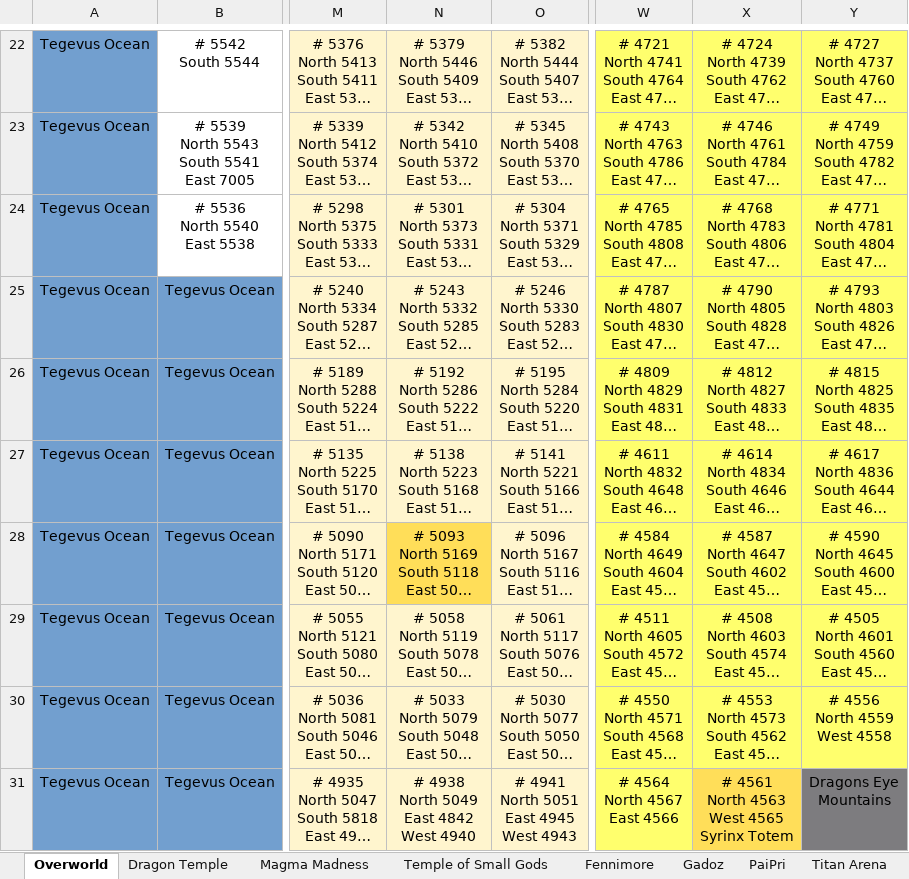
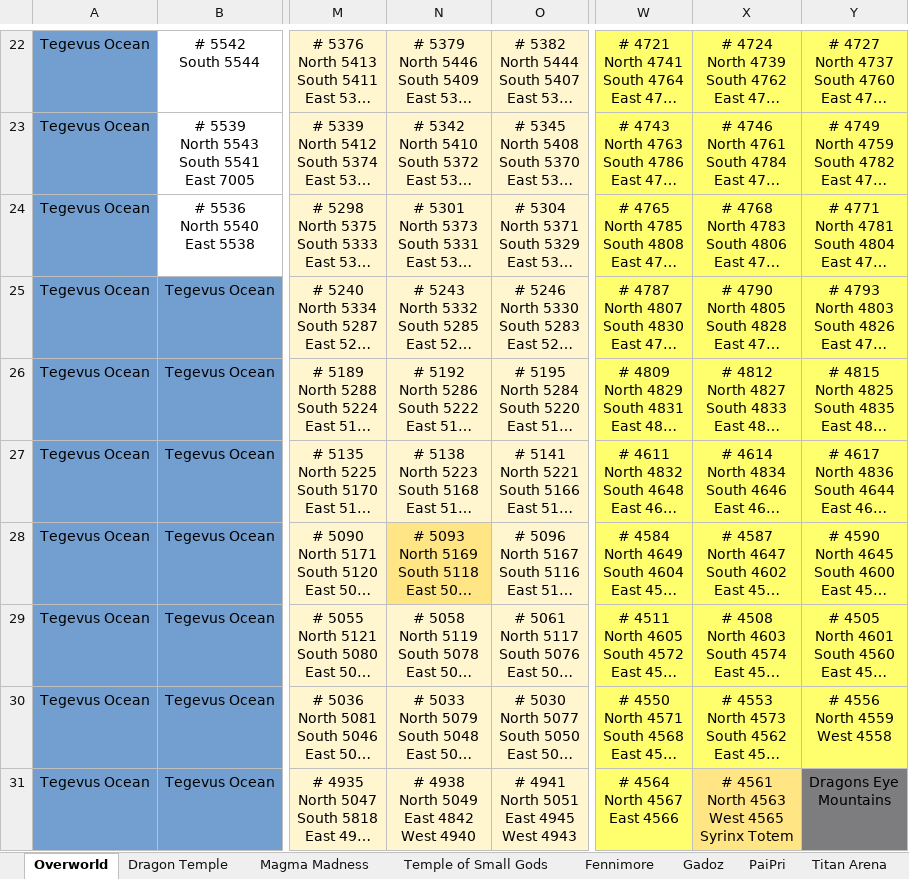
Before and after one commit to blakhal0/PepperQuest4, an Excel workbook: pq4/PepperQuest 4 Ever.xlsx, sheet Overworld, drawn as a sheet; only a part is shown, gaps mark what is left out; long unchanged cells end in …; values as stored, in another font and other column widths than the file's, no borders; the diff covers the shown part only; the diff names each change by its address in the sheet, - before the commit and + after, or states it on an @@ line.

```diff
--- a/pq4/PepperQuest 4 Ever.xlsx (sheet Overworld)
+++ b/pq4/PepperQuest 4 Ever.xlsx (sheet Overworld)
-N28 fill: #FFDE59
+N28 fill: #FFE584
-X31 fill: #FFDE59
+X31 fill: #FFE584
```
Also changed, not shown: 6 edited cells and cell formats elsewhere in this sheet, sheet Bathhouse, sheet Oasis Maze, 3 other files.
